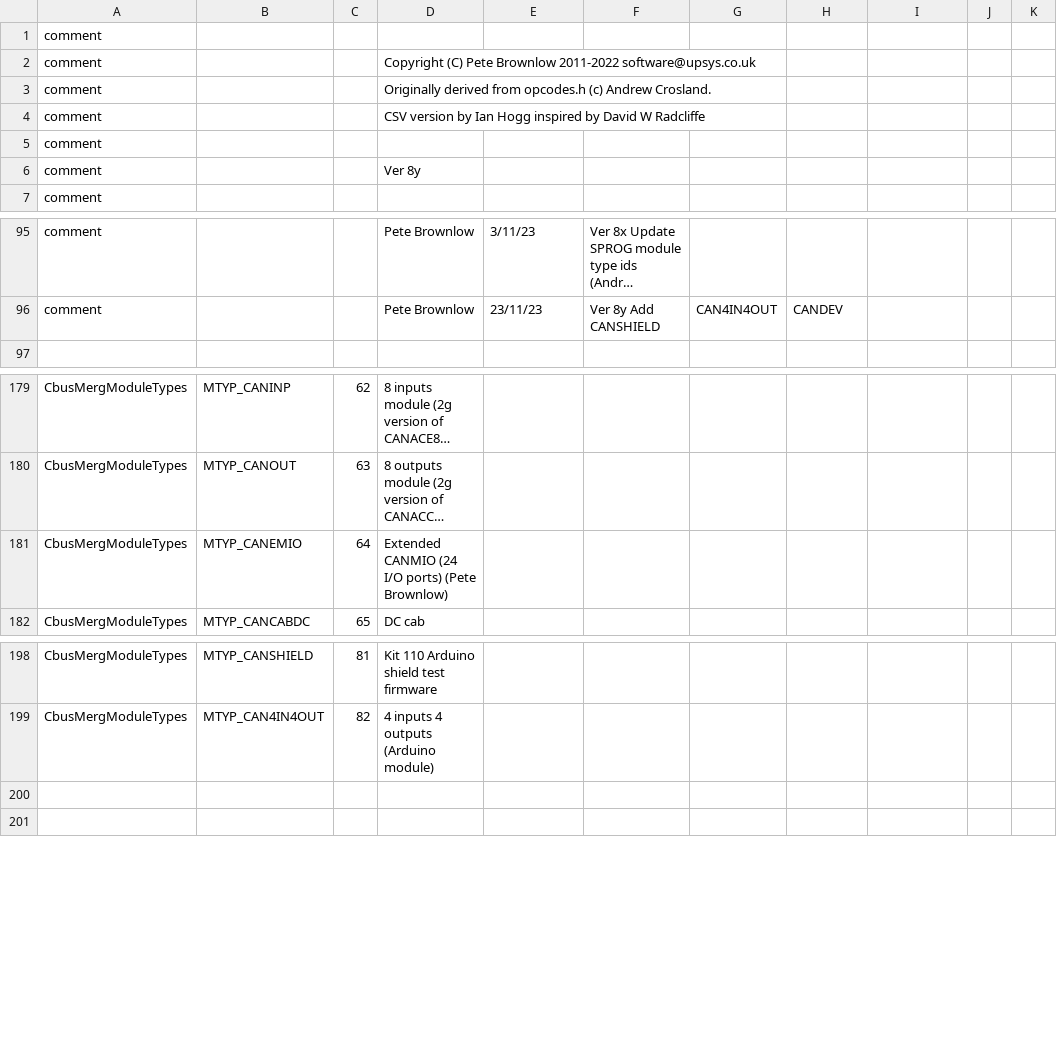
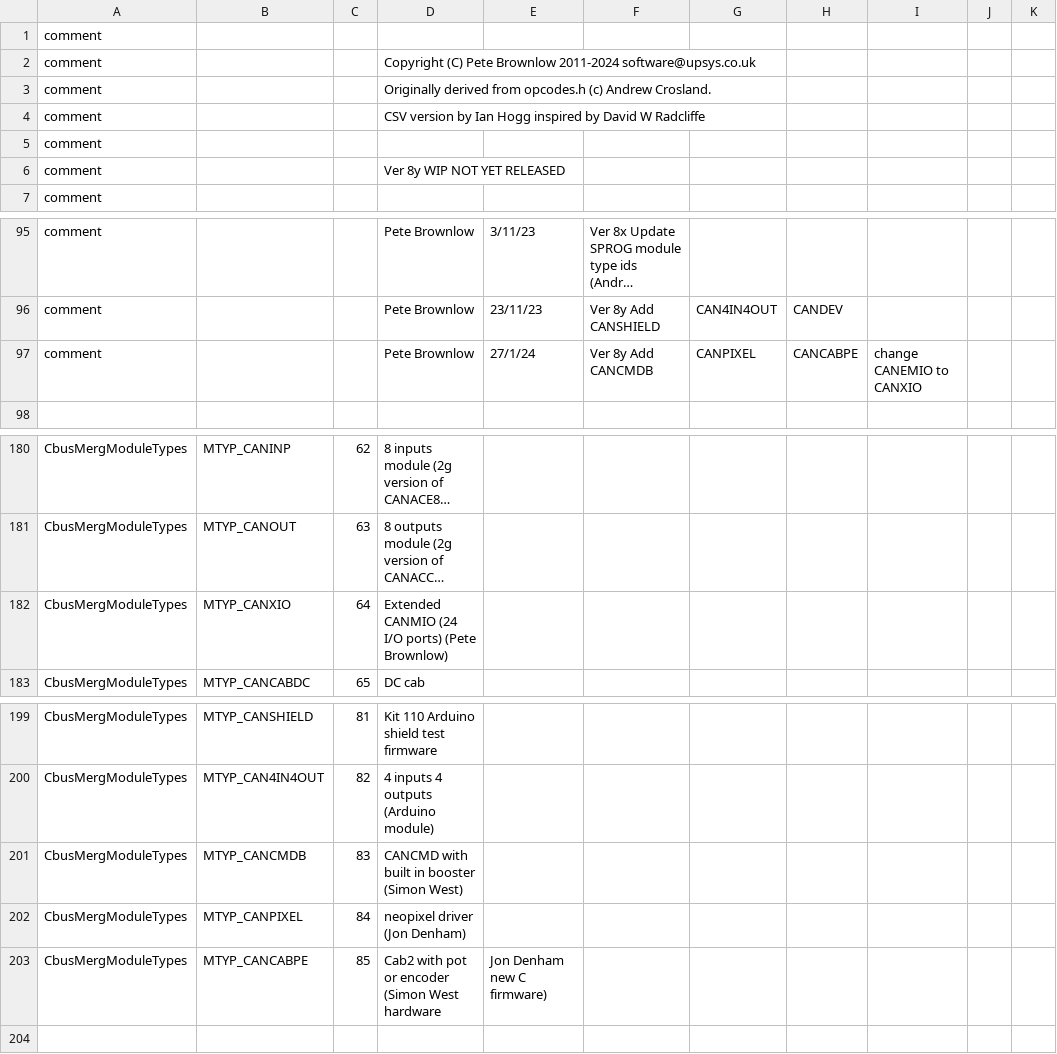
Before and after one commit to MERG-DEV/cbusdefs, a CSV file: cbusdefs.csv, drawn as a sheet; only a part is shown, gaps mark what is left out; long unchanged cells end in …; addresses are those after the commit; the diff names each change by its address in the sheet, - before the commit and + after, or states it on an @@ line.

Commit message:
Add some new module ids and change CANEMIO to CANXIO
Add some new module ids and change CANEMIO to CANXIO (see comments in source)

```diff
--- a/cbusdefs.csv
+++ b/cbusdefs.csv
-D2: …Pete Brownlow 2011-2022 software@upsys.co.uk
+D2: …Pete Brownlow 2011-2024 software@upsys.co.uk
-D6: Ver 8y
+D6: Ver 8y WIP NOT YET RELEASED
+row 97: comment |  |  | Pete Brownlow | 27/1/24 | Ver 8y Add CANCMDB | CANPIXEL | CANCABPE | change CANEMIO to CANXIO
-B182: MTYP_CANEMIO
+B182: MTYP_CANXIO
-row 201: (empty)
+row 201: CbusMergModuleTypes | MTYP_CANCMDB | 83 | CANCMD with built in booster (Simon West)
+row 202: CbusMergModuleTypes | MTYP_CANPIXEL | 84 | neopixel driver (Jon Denham)
+row 203: CbusMergModuleTypes | MTYP_CANCABPE | 85 | Cab2 with pot or encoder (Simon West hardware | Jon Denham new C firmware)
```
Also changed, not shown: 28 other files.
